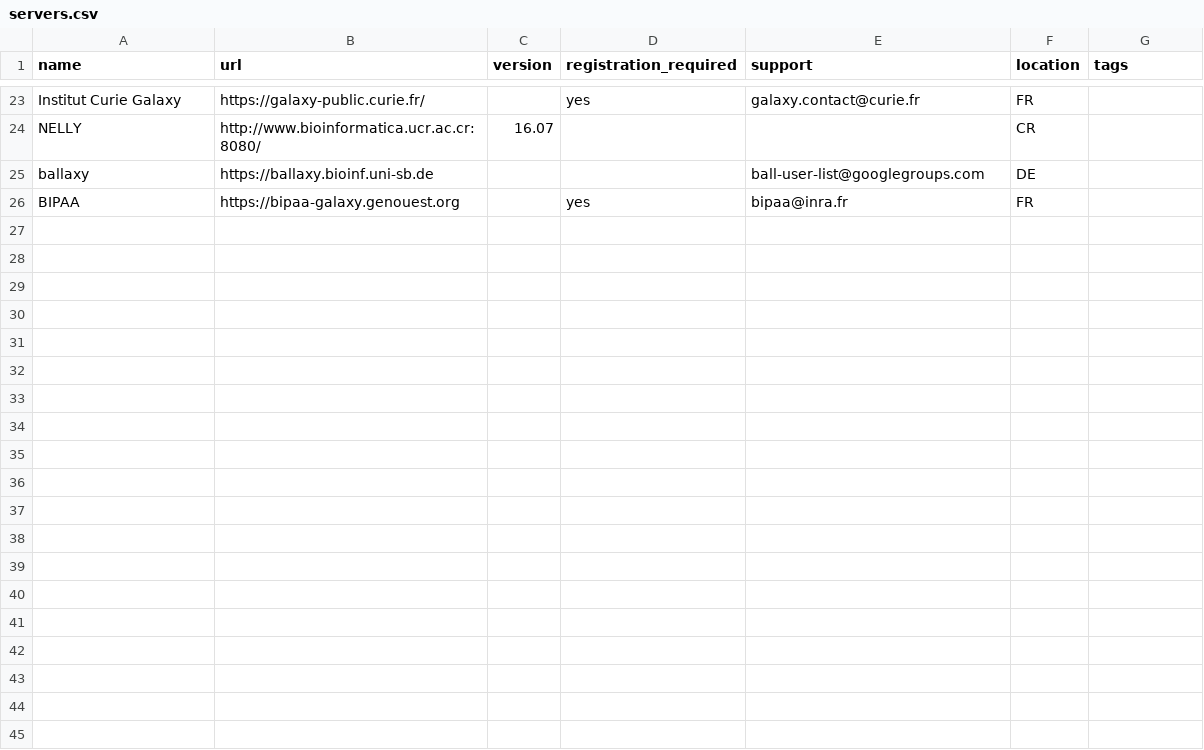
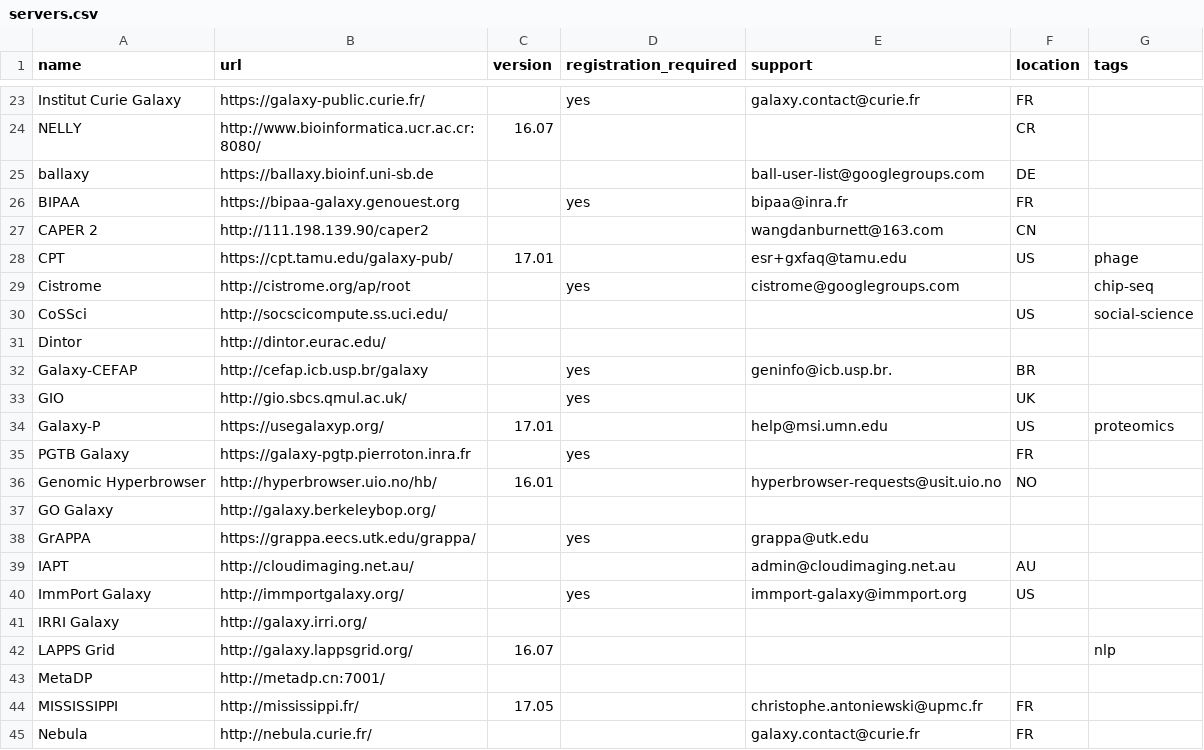
Before and after one commit to martenson/public-galaxy-servers, a CSV file: servers.csv, drawn as a sheet; only a part is shown, gaps mark what is left out; the diff covers the shown part only.

```diff
--- a/servers.csv
+++ b/servers.csv
@@ -26,0 +27,19 @@ BIPAA                            ,https://bipaa-galaxy.genouest.org           ,
+CAPER 2,http://111.198.139.90/caper2,,,wangdanburnett@163.com,CN,
+CPT,https://cpt.tamu.edu/galaxy-pub/,17.01,,esr+gxfaq@tamu.edu,US,phage
+Cistrome,http://cistrome.org/ap/root,,yes,cistrome@googlegroups.com,,chip-seq
+CoSSci,http://socscicompute.ss.uci.edu/,,,,US,social-science
+Dintor,http://dintor.eurac.edu/,,,,,
+Galaxy-CEFAP,http://cefap.icb.usp.br/galaxy,,yes,geninfo@icb.usp.br.,BR,
+GIO,http://gio.sbcs.qmul.ac.uk/,,yes,,UK,
+Galaxy-P,https://usegalaxyp.org/,17.01,,help@msi.umn.edu,US,proteomics
+PGTB Galaxy,https://galaxy-pgtp.pierroton.inra.fr,,yes,,FR,
+Genomic Hyperbrowser,http://hyperbrowser.uio.no/hb/,16.01,,hyperbrowser-requests@usit.uio.no,NO,
+GO Galaxy,http://galaxy.berkeleybop.org/,,,,,
+GrAPPA,https://grappa.eecs.utk.edu/grappa/,,yes,grappa@utk.edu,,
+IAPT,http://cloudimaging.net.au/,,,admin@cloudimaging.net.au,AU,
+ImmPort Galaxy,http://immportgalaxy.org/,,yes,immport-galaxy@immport.org,US,
+IRRI Galaxy,http://galaxy.irri.org/,,,,,
+LAPPS Grid,http://galaxy.lappsgrid.org/,16.07,,,,nlp
+MetaDP,http://metadp.cn:7001/,,,,,
+MISSISSIPPI,http://mississippi.fr/,17.05,,christophe.antoniewski@upmc.fr,FR,
+Nebula,http://nebula.curie.fr/,,,galaxy.contact@curie.fr,FR,
```
Also changed, not shown: 13 added rows and 3 edited cells elsewhere in this file.
